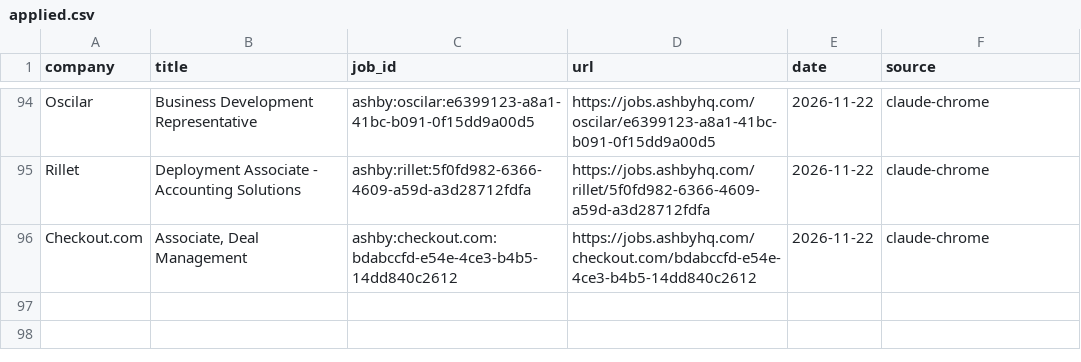
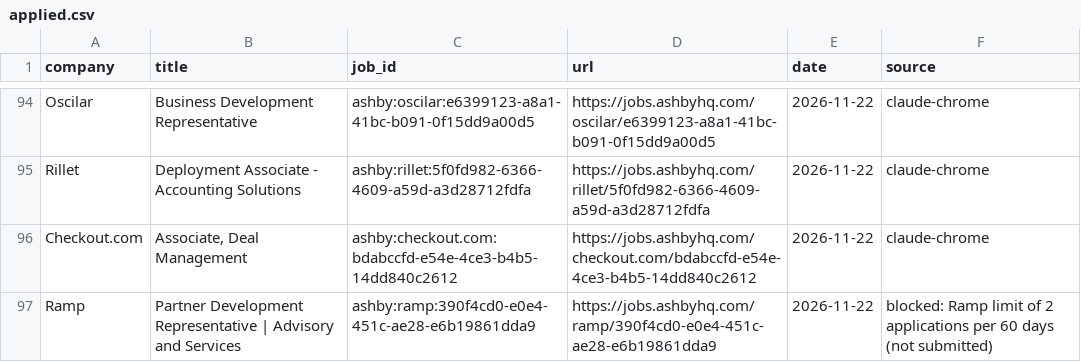
Before and after one commit to arjuna2204/job-agent, a CSV file: data/applied.csv, drawn as a sheet; only a part is shown, gaps mark what is left out.

```diff
--- a/data/applied.csv
+++ b/data/applied.csv
@@ -96 +96,2 @@ Rillet,Deployment Associate - Accounting Solutions,ashby:rillet:5f0fd982-6366-46
 Checkout.com,"Associate, Deal Management",ashby:checkout.com:bdabccfd-e54e-4ce3-b4b5-14dd840c2612,https://jobs.ashbyhq.com/checkout.com/bdabccfd-e54e-4ce3-b4b5-14dd840c2612,2026-11-22,claude-chrome
+Ramp,Partner Development Representative | Advisory and Services,ashby:ramp:390f4cd0-e0e4-451c-ae28-e6b19861dda9,https://jobs.ashbyhq.com/ramp/390f4cd0-e0e4-451c-ae28-e6b19861dda9,2026-11-22,blocked: Ramp limit of 2 applications per 60 days (not submitted)
```
